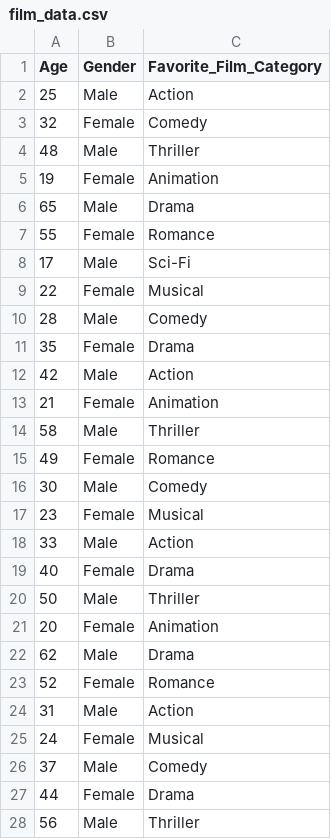
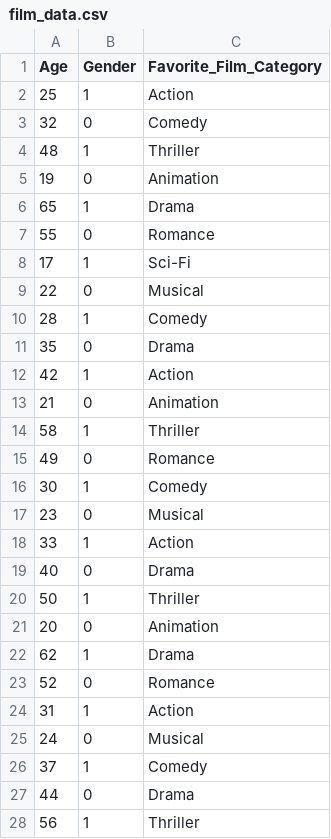
Before and after one commit to Anushkai1/ML-Biginner-Model, a CSV file: film_data.csv, drawn as a sheet; only a part is shown; the diff covers the shown part only.

```diff
--- a/film_data.csv
+++ b/film_data.csv
@@ -1,28 +1,28 @@
 Age,Gender,Favorite_Film_Category
-25,Male,Action
-32,Female,Comedy
-48,Male,Thriller
-19,Female,Animation
-65,Male,Drama
-55,Female,Romance
-17,Male,Sci-Fi
-22,Female,Musical
-28,Male,Comedy
-35,Female,Drama
-42,Male,Action
-21,Female,Animation
-58,Male,Thriller
-49,Female,Romance
-30,Male,Comedy
-23,Female,Musical
-33,Male,Action
-40,Female,Drama
-50,Male,Thriller
-20,Female,Animation
-62,Male,Drama
-52,Female,Romance
-31,Male,Action
-24,Female,Musical
-37,Male,Comedy
-44,Female,Drama
-56,Male,Thriller
+25,1,Action
+32,0,Comedy
+48,1,Thriller
+19,0,Animation
+65,1,Drama
+55,0,Romance
+17,1,Sci-Fi
+22,0,Musical
+28,1,Comedy
+35,0,Drama
+42,1,Action
+21,0,Animation
+58,1,Thriller
+49,0,Romance
+30,1,Comedy
+23,0,Musical
+33,1,Action
+40,0,Drama
+50,1,Thriller
+20,0,Animation
+62,1,Drama
+52,0,Romance
+31,1,Action
+24,0,Musical
+37,1,Comedy
+44,0,Drama
+56,1,Thriller
```
Also changed, not shown: 71 edited cells elsewhere in this file, 1 other file.
